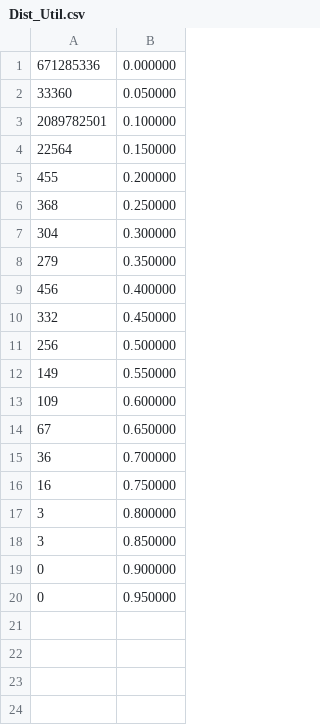
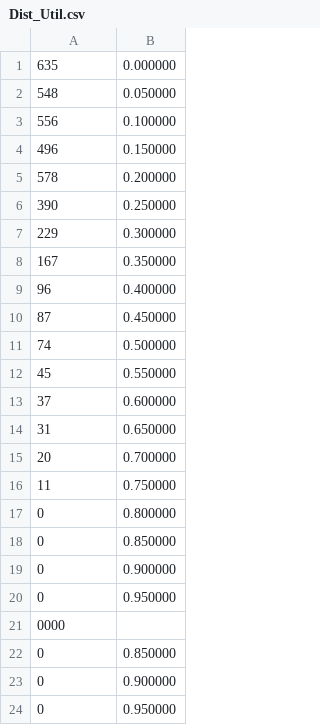
Before and after one commit to smcgtreze/SEMB, a CSV file: New Sched/Dist_Util.csv, drawn as a sheet.

```diff
--- a/New Sched/Dist_Util.csv
+++ b/New Sched/Dist_Util.csv
@@ -1,19 +1,23 @@
-671285336,0.000000
-33360,0.050000
-2089782501,0.100000
-22564,0.150000
-455,0.200000
-368,0.250000
-304,0.300000
-279,0.350000
-456,0.400000
-332,0.450000
-256,0.500000
-149,0.550000
-109,0.600000
-67,0.650000
-36,0.700000
-16,0.750000
-3,0.800000
-3,0.850000
+635,0.000000
+548,0.050000
+556,0.100000
+496,0.150000
+578,0.200000
+390,0.250000
+229,0.300000
+167,0.350000
+96,0.400000
+87,0.450000
+74,0.500000
+45,0.550000
+37,0.600000
+31,0.650000
+20,0.700000
+11,0.750000
+0,0.800000
+0,0.850000
+0,0.900000
+0,0.950000
+0000
+0,0.850000
 0,0.900000
```
Also changed, not shown: 14 other files.
